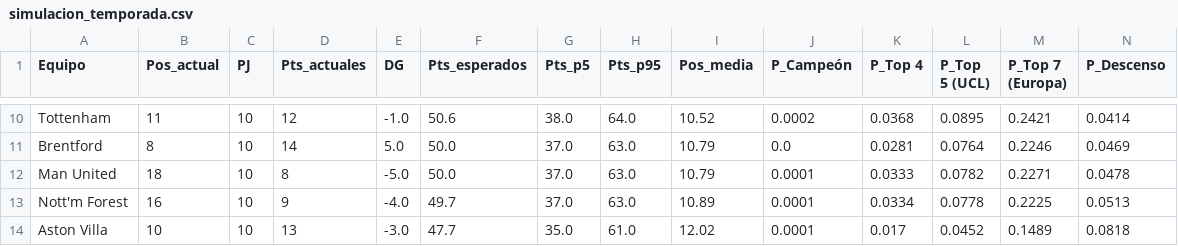
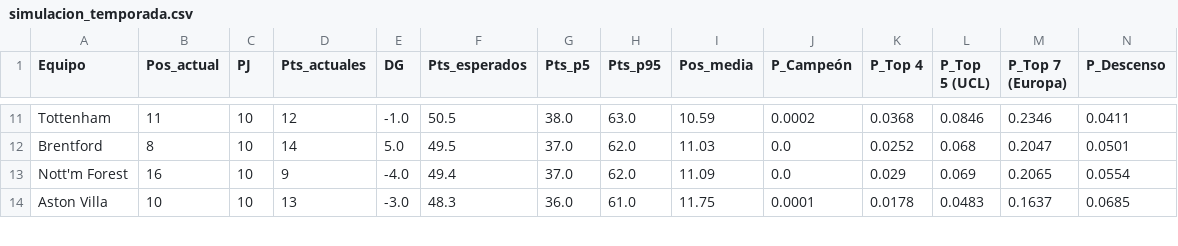
Before and after one commit to Jordan22dimas/Simulaciones_Premier, a CSV file: Predicciones/simulacion_temporada.csv, drawn as a sheet; only a part is shown, gaps mark what is left out; removed rows and columns are numbered as before the commit, all else as after; the diff covers the shown part only; the diff names each change by its address in the sheet, - before the commit and + after, or states it on an @@ line.

```diff
--- a/Predicciones/simulacion_temporada.csv
+++ b/Predicciones/simulacion_temporada.csv
-F11 (Pts_esperados): 50.6
+F11 (Pts_esperados): 50.5
-H11 (Pts_p95): 64.0
+H11 (Pts_p95): 63.0
-I11 (Pos_media): 10.52
+I11 (Pos_media): 10.59
-L11 (P_Top 5 (UCL)): 0.0895
+L11 (P_Top 5 (UCL)): 0.0846
-M11 (P_Top 7 (Europa)): 0.2421
+M11 (P_Top 7 (Europa)): 0.2346
-N11 (P_Descenso): 0.0414
+N11 (P_Descenso): 0.0411
-F12 (Pts_esperados): 50.0
+F12 (Pts_esperados): 49.5
-H12 (Pts_p95): 63.0
+H12 (Pts_p95): 62.0
-I12 (Pos_media): 10.79
+I12 (Pos_media): 11.03
-K12 (P_Top 4): 0.0281
+K12 (P_Top 4): 0.0252
-L12 (P_Top 5 (UCL)): 0.0764
+L12 (P_Top 5 (UCL)): 0.068
-M12 (P_Top 7 (Europa)): 0.2246
+M12 (P_Top 7 (Europa)): 0.2047
-N12 (P_Descenso): 0.0469
+N12 (P_Descenso): 0.0501
-row 12: Man United | 18 | 10 | 8 | -5.0 | 50.0 | 37.0 | 63.0 | 10.79 | 0.0001 | 0.0333 | 0.0782 | 0.2271 | 0.0478
-F13 (Pts_esperados): 49.7
+F13 (Pts_esperados): 49.4
-H13 (Pts_p95): 63.0
+H13 (Pts_p95): 62.0
-I13 (Pos_media): 10.89
+I13 (Pos_media): 11.09
-J13 (P_Campeón): 0.0001
+J13 (P_Campeón): 0.0
-K13 (P_Top 4): 0.0334
+K13 (P_Top 4): 0.029
-L13 (P_Top 5 (UCL)): 0.0778
+L13 (P_Top 5 (UCL)): 0.069
-M13 (P_Top 7 (Europa)): 0.2225
+M13 (P_Top 7 (Europa)): 0.2065
-N13 (P_Descenso): 0.0513
+N13 (P_Descenso): 0.0554
-F14 (Pts_esperados): 47.7
+F14 (Pts_esperados): 48.3
-G14 (Pts_p5): 35.0
+G14 (Pts_p5): 36.0
-I14 (Pos_media): 12.02
+I14 (Pos_media): 11.75
-K14 (P_Top 4): 0.017
+K14 (P_Top 4): 0.0178
-L14 (P_Top 5 (UCL)): 0.0452
+L14 (P_Top 5 (UCL)): 0.0483
-M14 (P_Top 7 (Europa)): 0.1489
+M14 (P_Top 7 (Europa)): 0.1637
-N14 (P_Descenso): 0.0818
+N14 (P_Descenso): 0.0685
```
Also changed, not shown: 2 added rows, 1 removed row and 90 edited cells elsewhere in this file, Data/estado_equipos.csv, Predicciones/backtest_partidos.csv, 5 other files.
